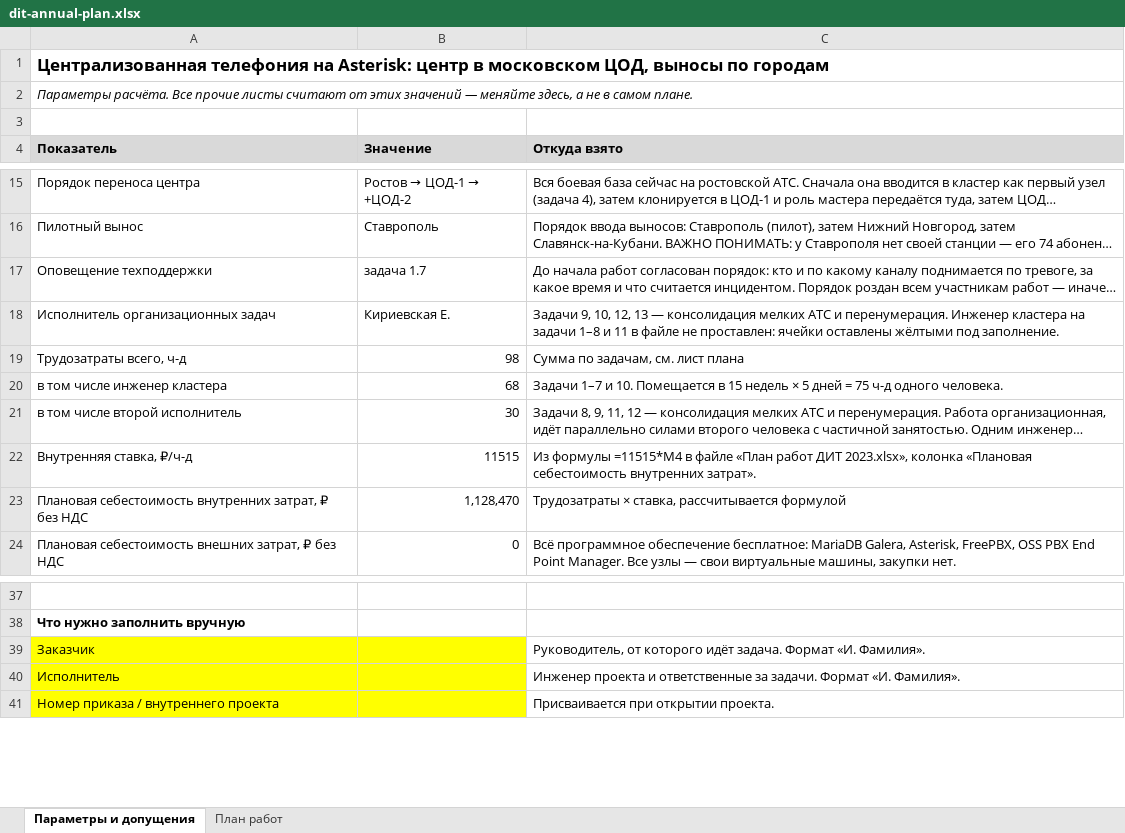
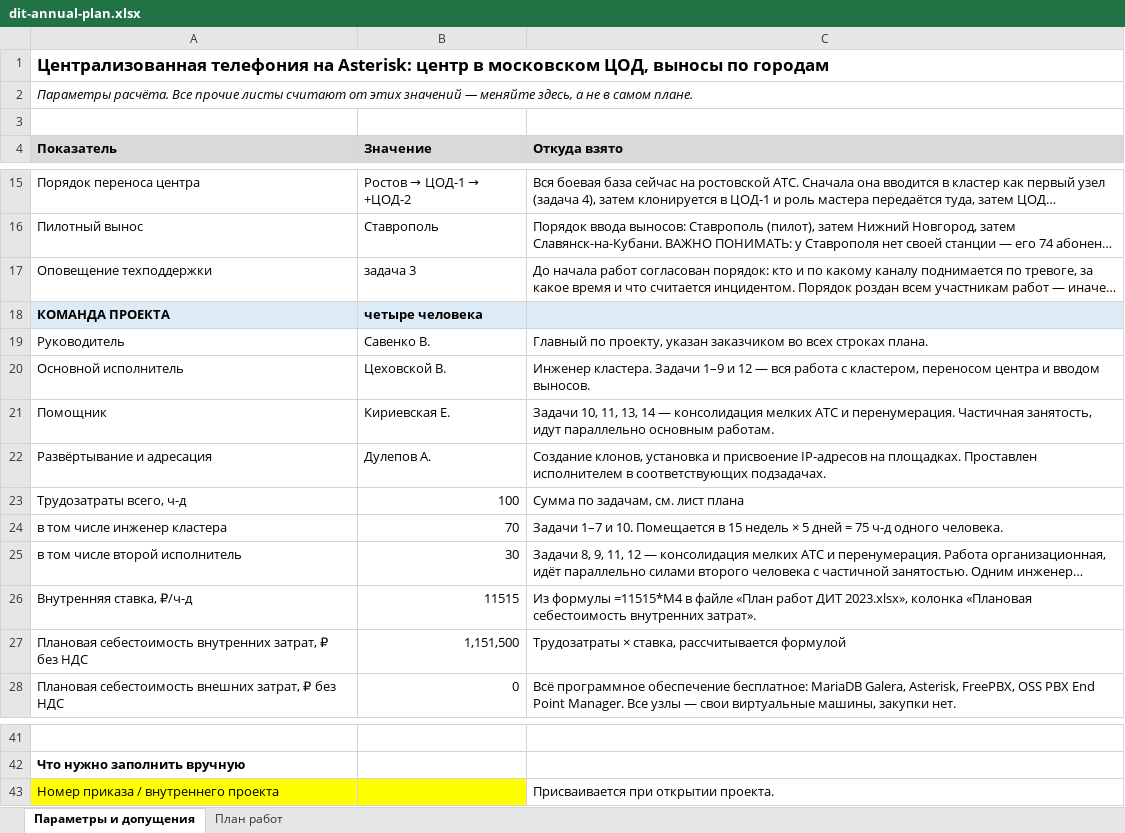
Before and after one commit to IIPOCTO4EJIOBEK/Asterisk-claster, an Excel workbook: docs/plan/dit-annual-plan.xlsx, sheet Параметры и допущения, drawn as a sheet; only a part is shown, gaps mark what is left out; long unchanged cells end in …; values as stored, in another font and other column widths than the file's, no borders; removed rows and columns are numbered as before the commit, all else as after; the diff names each change by its address in the sheet, - before the commit and + after, or states it on an @@ line.

```diff
--- a/docs/plan/dit-annual-plan.xlsx (sheet Параметры и допущения)
+++ b/docs/plan/dit-annual-plan.xlsx (sheet Параметры и допущения)
-B17 (Значение): задача 1.7
+B17 (Значение): задача 3
+row 18: КОМАНДА ПРОЕКТА | четыре человека
+row 19: Руководитель | Савенко В. | Главный по проекту, указан заказчиком во всех строках плана.
+row 20: Основной исполнитель | Цеховской В. | Инженер кластера. Задачи 1–9 и 12 — вся работа с кластером, переносом центра и вводом выносов.
-A21 (Показатель): Исполнитель организационных задач
+A21 (Показатель): Помощник
-C21 (Откуда взято): Задачи 9, 10, 12, 13 — консолидация мелких АТС и перенумерация. Инженер кластера на задачи 1–8 и 11 в файле не проставлен: ячейки оставлены жёлтыми под заполнение.
+C21 (Откуда взято): Задачи 10, 11, 13, 14 — консолидация мелких АТС и перенумерация. Частичная занятость, идут параллельно основным работам.
+row 22: Развёртывание и адресация | Дулепов А. | Создание клонов, установка и присвоение IP-адресов на площадках. Проставлен исполнителем в соответствующих подзадачах.
-B23 (Значение): 98
+B23 (Значение): 100
-B24 (Значение): 68
+B24 (Значение): 70
-B27 (Значение): 1,128,470
+B27 (Значение): 1,151,500
-row 39: Заказчик |  | Руководитель, от которого идёт задача. Формат «И. Фамилия».
-row 40: Исполнитель |  | Инженер проекта и ответственные за задачи. Формат «И. Фамилия».
```
Also changed, not shown: sheet План работ, formulas that keep their value, docs/plan/dit-project-registry.xlsx, 4 other files.
